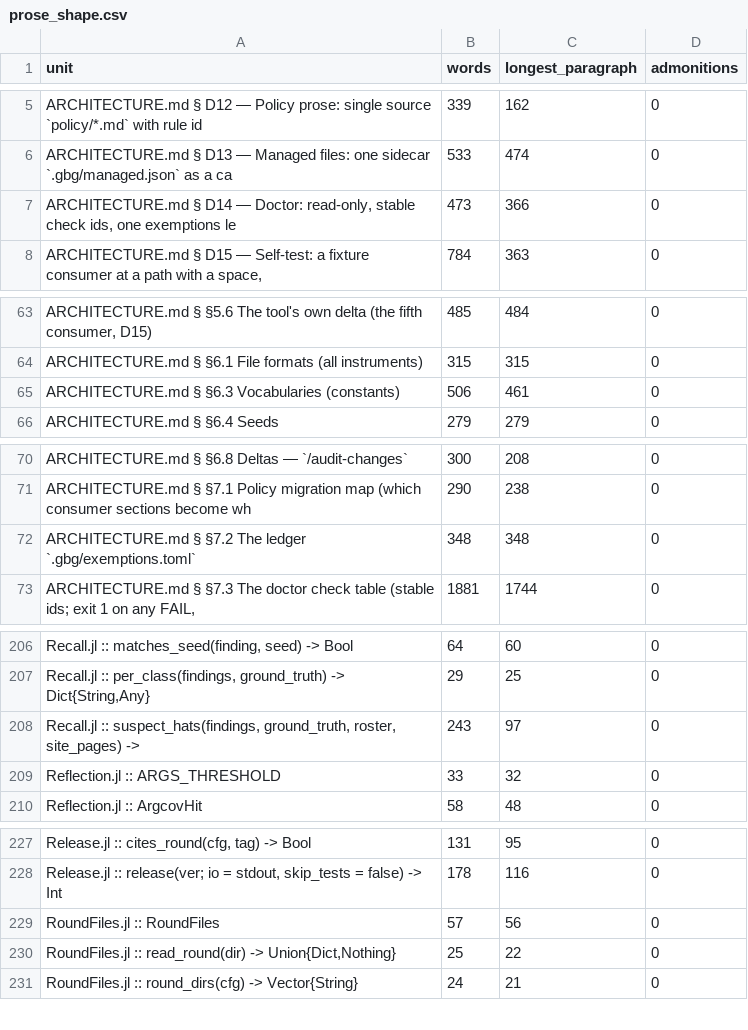
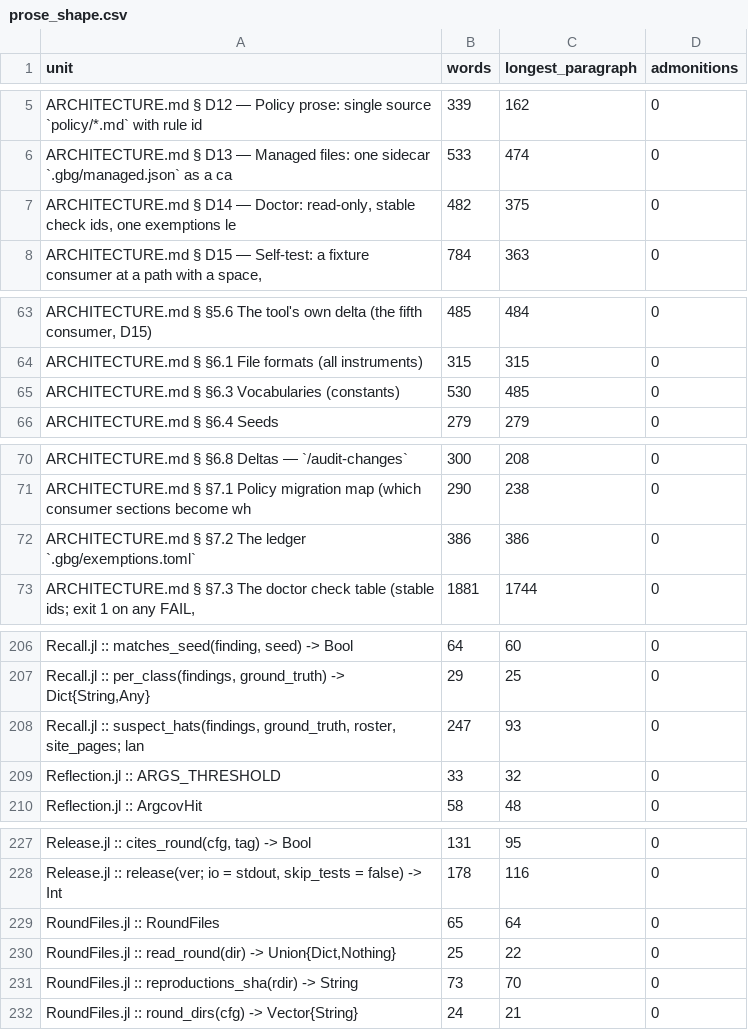
Before and after one commit to GrigorySarnitsky/GBGCodingTools.jl, a CSV file: docs/prose_shape.csv, drawn as a sheet; only a part is shown, gaps mark what is left out; the diff covers the shown part only.

```diff
--- a/docs/prose_shape.csv
+++ b/docs/prose_shape.csv
@@ -6,3 +6,3 @@ unit,words,longest_paragraph,admonitions
 "ARCHITECTURE.md § D13 — Managed files: one sidecar `.gbg/managed.json` as a ca",533,474,0
-"ARCHITECTURE.md § D14 — Doctor: read-only, stable check ids, one exemptions le",473,366,0
+"ARCHITECTURE.md § D14 — Doctor: read-only, stable check ids, one exemptions le",482,375,0
 "ARCHITECTURE.md § D15 — Self-test: a fixture consumer at a path with a space, ",784,363,0
@@ -64,3 +64,3 @@ unit,words,longest_paragraph,admonitions
 "ARCHITECTURE.md § §6.1 File formats (all instruments)",315,315,0
-"ARCHITECTURE.md § §6.3 Vocabularies (constants)",506,461,0
+"ARCHITECTURE.md § §6.3 Vocabularies (constants)",530,485,0
 "ARCHITECTURE.md § §6.4 Seeds",279,279,0
@@ -71,3 +71,3 @@ unit,words,longest_paragraph,admonitions
 "ARCHITECTURE.md § §7.1 Policy migration map (which consumer sections become wh",290,238,0
-"ARCHITECTURE.md § §7.2 The ledger `.gbg/exemptions.toml`",348,348,0
+"ARCHITECTURE.md § §7.2 The ledger `.gbg/exemptions.toml`",386,386,0
 "ARCHITECTURE.md § §7.3 The doctor check table (stable ids; exit 1 on any FAIL,",1881,1744,0
@@ -207,3 +207,3 @@ unit,words,longest_paragraph,admonitions
 "Recall.jl :: per_class(findings, ground_truth) -> Dict{String,Any}",29,25,0
-"Recall.jl :: suspect_hats(findings, ground_truth, roster, site_pages) -> ",243,97,0
+"Recall.jl :: suspect_hats(findings, ground_truth, roster, site_pages; lan",247,93,0
 "Reflection.jl :: ARGS_THRESHOLD",33,32,0
@@ -228,4 +228,5 @@ unit,words,longest_paragraph,admonitions
 "Release.jl :: release(ver; io = stdout, skip_tests = false) -> Int",178,116,0
-"RoundFiles.jl :: RoundFiles",57,56,0
+"RoundFiles.jl :: RoundFiles",65,64,0
 "RoundFiles.jl :: read_round(dir) -> Union{Dict,Nothing}",25,22,0
+"RoundFiles.jl :: reproductions_sha(rdir) -> String",73,70,0
 "RoundFiles.jl :: round_dirs(cfg) -> Vector{String}",24,21,0
```
Also changed, not shown: 5 edited cells elsewhere in this file, 22 other files.
